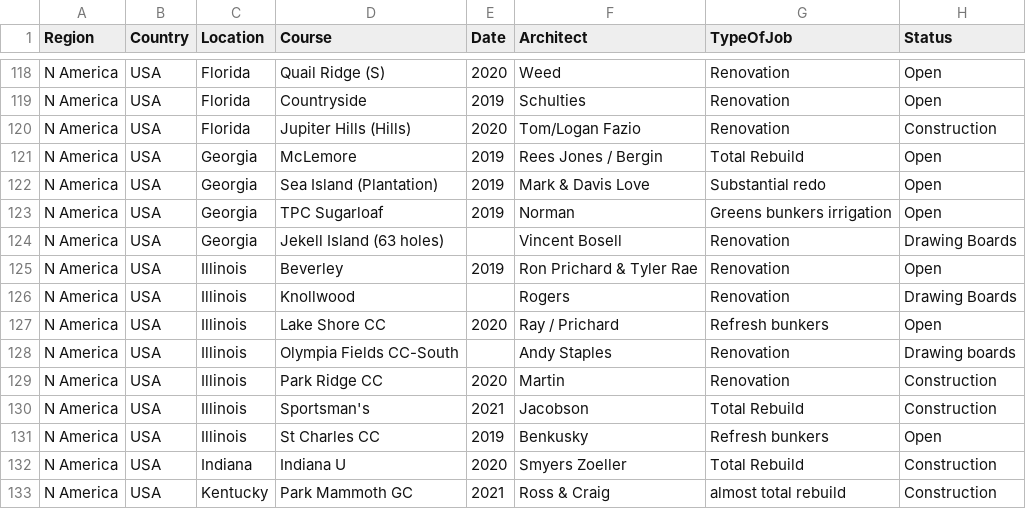
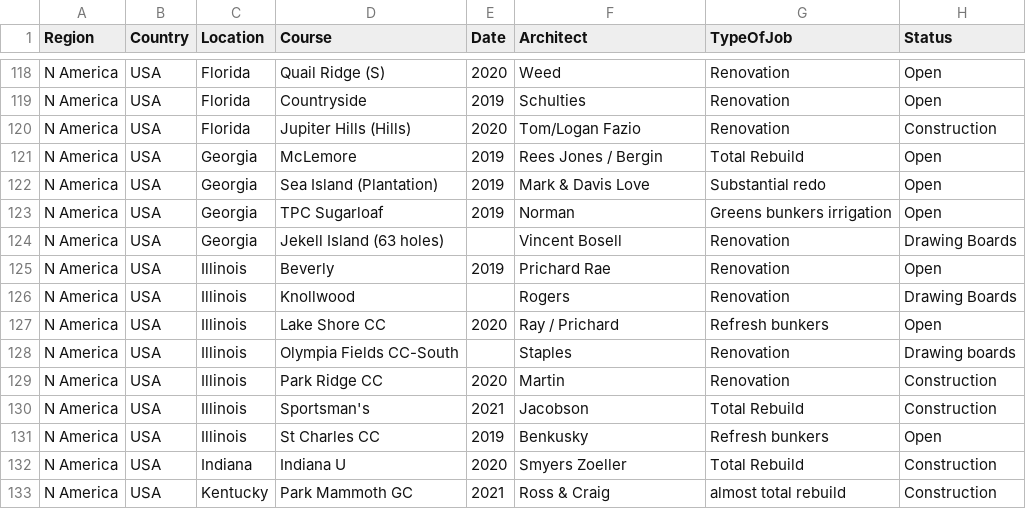
Before and after one commit to thomasvbrown/fescue.github.io, a CSV file: _data/allGolf.csv, drawn as a sheet; only a part is shown, gaps mark what is left out; the diff names each change by its address in the sheet, - before the commit and + after, or states it on an @@ line.

Commit message:
Update allGolf.csv

```diff
--- a/_data/allGolf.csv
+++ b/_data/allGolf.csv
-D125 (Course): Beverley
+D125 (Course): Beverly
-F125 (Architect): Ron Prichard & Tyler Rae
+F125 (Architect): Prichard Rae
-F128 (Architect): Andy Staples
+F128 (Architect): Staples
```
